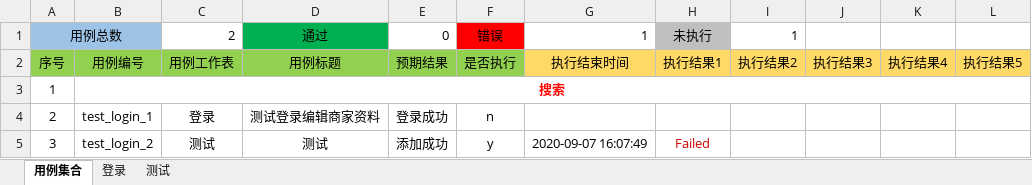
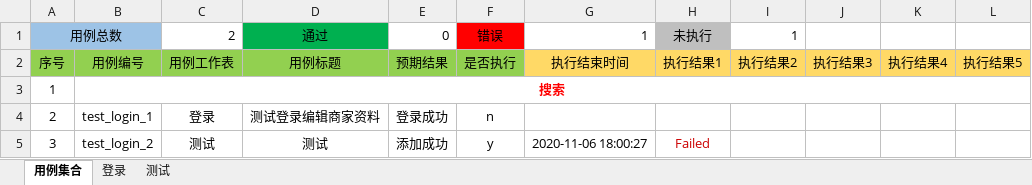
Before and after one commit to gaoyuan-TS/AutoTest, an Excel workbook: exceltemplate/测试.xlsx, sheet 用例集合, drawn as a sheet; values as stored, in another font and other column widths than the file's, no borders; the diff names each change by its address in the sheet, - before the commit and + after, or states it on an @@ line.

```diff
--- a/exceltemplate/测试.xlsx (sheet 用例集合)
+++ b/exceltemplate/测试.xlsx (sheet 用例集合)
-G5: 2020-09-07 16:07:49
+G5: 2020-11-06 18:00:27
```
Also changed, not shown: sheet 测试, sheet 登录, 31 other files.
